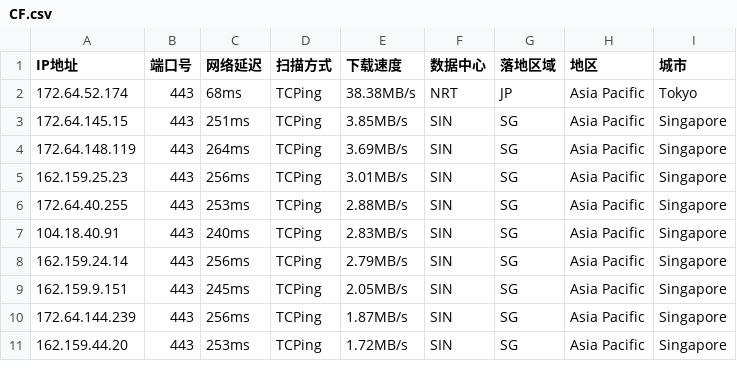
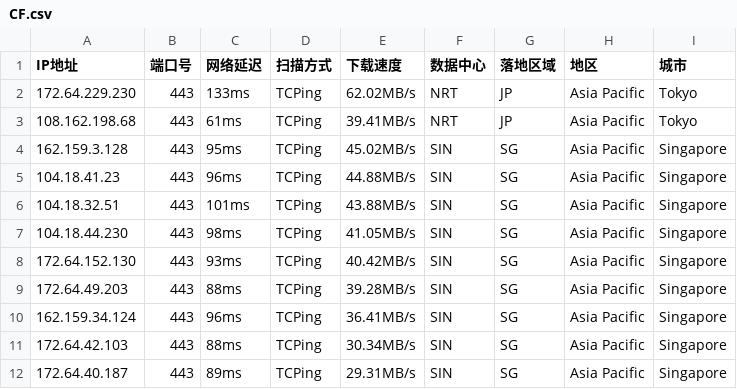
Before and after one commit to aihddelyy/Cloudflare_ips, a CSV file: CF.csv, drawn as a sheet; only a part is shown; the diff covers the shown part only.

```diff
--- a/CF.csv
+++ b/CF.csv
@@ -1,11 +1,12 @@
 IP地址,端口号,网络延迟,扫描方式,下载速度,数据中心,落地区域,地区,城市
-172.64.52.174,443,68ms,TCPing,38.38MB/s,NRT,JP,Asia Pacific,Tokyo
-172.64.145.15,443,251ms,TCPing,3.85MB/s,SIN,SG,Asia Pacific,Singapore
-172.64.148.119,443,264ms,TCPing,3.69MB/s,SIN,SG,Asia Pacific,Singapore
-162.159.25.23,443,256ms,TCPing,3.01MB/s,SIN,SG,Asia Pacific,Singapore
-172.64.40.255,443,253ms,TCPing,2.88MB/s,SIN,SG,Asia Pacific,Singapore
-104.18.40.91,443,240ms,TCPing,2.83MB/s,SIN,SG,Asia Pacific,Singapore
-162.159.24.14,443,256ms,TCPing,2.79MB/s,SIN,SG,Asia Pacific,Singapore
-162.159.9.151,443,245ms,TCPing,2.05MB/s,SIN,SG,Asia Pacific,Singapore
-172.64.144.239,443,256ms,TCPing,1.87MB/s,SIN,SG,Asia Pacific,Singapore
-162.159.44.20,443,253ms,TCPing,1.72MB/s,SIN,SG,Asia Pacific,Singapore
+172.64.229.230,443,133ms,TCPing,62.02MB/s,NRT,JP,Asia Pacific,Tokyo
+108.162.198.68,443,61ms,TCPing,39.41MB/s,NRT,JP,Asia Pacific,Tokyo
+162.159.3.128,443,95ms,TCPing,45.02MB/s,SIN,SG,Asia Pacific,Singapore
+104.18.41.23,443,96ms,TCPing,44.88MB/s,SIN,SG,Asia Pacific,Singapore
+104.18.32.51,443,101ms,TCPing,43.88MB/s,SIN,SG,Asia Pacific,Singapore
+104.18.44.230,443,98ms,TCPing,41.05MB/s,SIN,SG,Asia Pacific,Singapore
+172.64.152.130,443,93ms,TCPing,40.42MB/s,SIN,SG,Asia Pacific,Singapore
+172.64.49.203,443,88ms,TCPing,39.28MB/s,SIN,SG,Asia Pacific,Singapore
+162.159.34.124,443,96ms,TCPing,36.41MB/s,SIN,SG,Asia Pacific,Singapore
+172.64.42.103,443,88ms,TCPing,30.34MB/s,SIN,SG,Asia Pacific,Singapore
+172.64.40.187,443,89ms,TCPing,29.31MB/s,SIN,SG,Asia Pacific,Singapore
```
Also changed, not shown: 33 edited cells elsewhere in this file, HK.csv, JP.csv, 10 other files.
